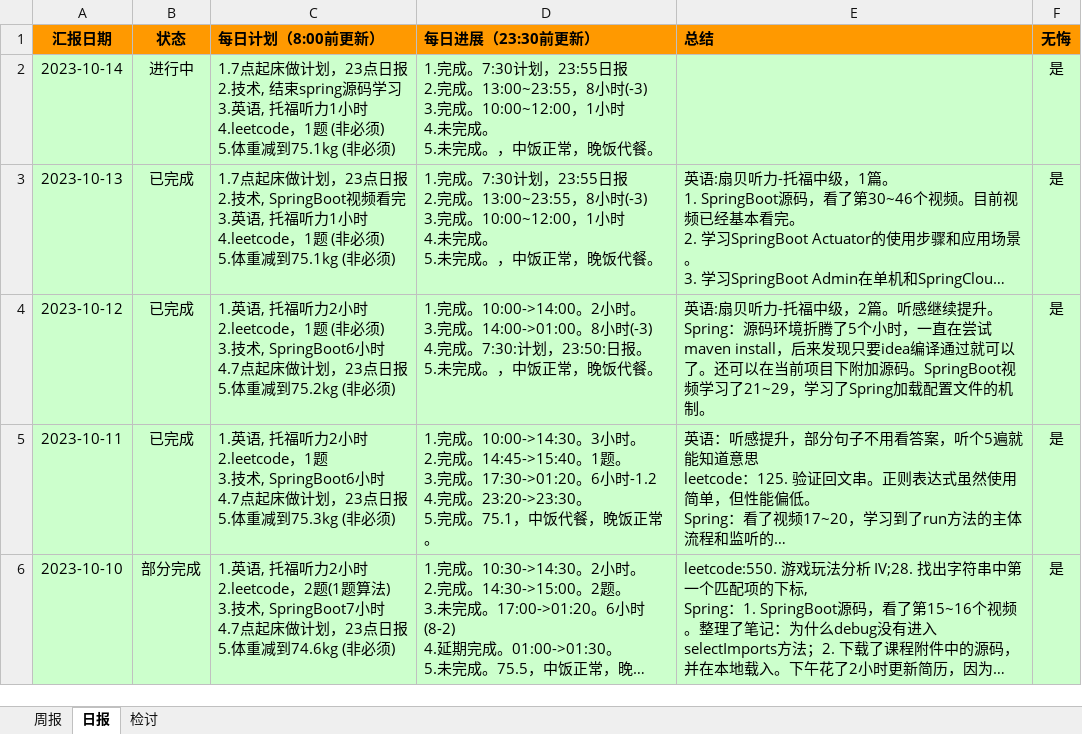
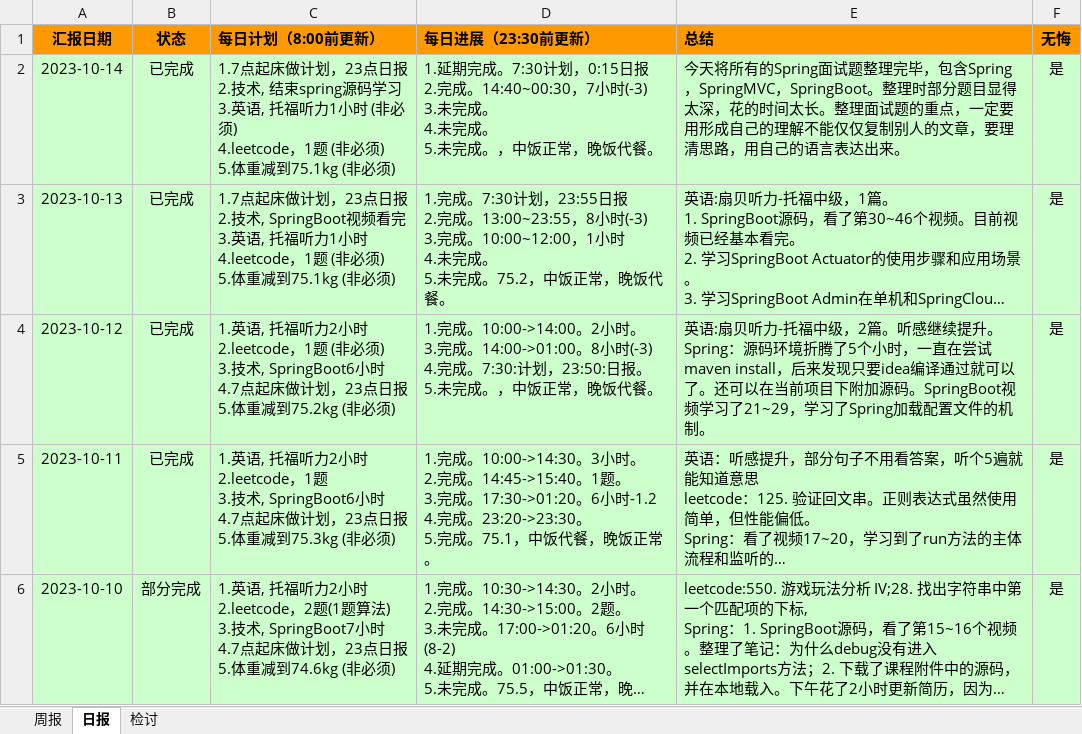
Before and after one commit to namelessmyth/beFreeCoder, an Excel workbook: report/周期报告-2023-Gem.xlsx, sheet 日报, drawn as a sheet; only a part is shown; long unchanged cells end in …; values as stored, in another font and other column widths than the file's, no borders; conditional formats not drawn; ↵ is a line break in a cell; the diff names each change by its address in the sheet, - before the commit and + after, or states it on an @@ line.

Commit message:
整理Spring面试题。包含Spring，SpringMVC，SpringBoot。
1. Spring的事务使用方法，编程式和声明式。
2. @Async注解为什么不建议使用？
3. Spring中的设计模式补充
4. Spring，SpringMVC，Springboot注解整理

```diff
--- a/report/周期报告-2023-Gem.xlsx (sheet 日报)
+++ b/report/周期报告-2023-Gem.xlsx (sheet 日报)
-B2 (状态): 进行中
+B2 (状态): 已完成
-C2 (每日计划（8:00前更新）): …1小时 ↵ 4.leetcode，1题…
+C2 (每日计划（8:00前更新）): …1小时 (非必须) ↵ 4.leetcode，1题…
-D2 (每日进展（23:30前更新）): 1.完成。7:30计划，23:55日报 ↵ 2.完成。13:00~23:55，8小时(-3) ↵ 3.完成。10:00~12:00，1小时 ↵ 4.未完…
+D2 (每日进展（23:30前更新）): 1.延期完成。7:30计划，0:15日报 ↵ 2.完成。14:40~00:30，7小时(-3) ↵ 3.未完成。 ↵ 4.未完…
-E2 (总结): (empty)
+E2 (总结): 今天将所有的Spring面试题整理完毕，包含Spring，SpringMVC，SpringBoot。整理时部分题目显得太深，花的时间太长。整理面试题的重点，一定要用形成自己的理解不能仅仅复制别人的文章，要理清思路，用自己的语言表达出来。
-D3 (每日进展（23:30前更新）): …未完成。，中饭正…
+D3 (每日进展（23:30前更新）): …未完成。75.2，中饭正…
```
Also changed, not shown: sheet 周报, 2 other files.
